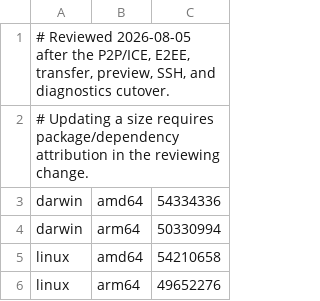
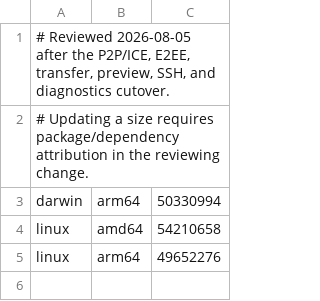
Before and after one commit to pinksaucepasta/paperboat-cli, a TSV file: tools/binary-size-baseline.tsv, drawn as a sheet; the diff names each change by its address in the sheet, - before the commit and + after, or states it on an @@ line.

```diff
--- a/tools/binary-size-baseline.tsv
+++ b/tools/binary-size-baseline.tsv
-row 3: darwin | amd64 | 54334336
```
Also changed, not shown: 5 other files.
